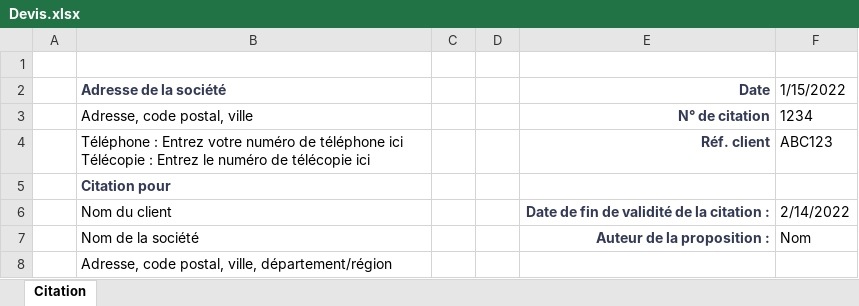
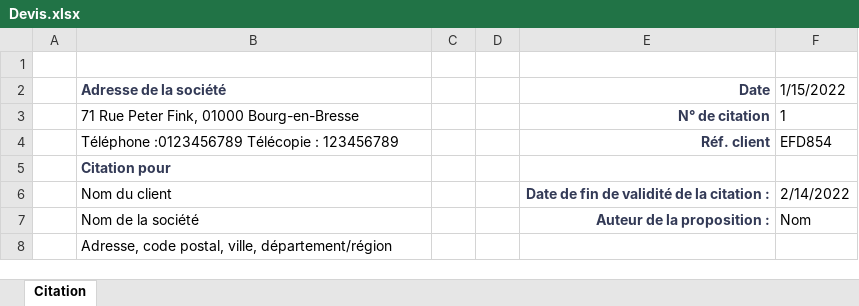
Before and after one commit to KaazDW/A1S1-SAE105, an Excel workbook: Devis.xlsx, sheet Citation, drawn as a sheet; only a part is shown; values as stored, in another font and other column widths than the file's, no borders; charts and pictures and table styles not drawn; removed rows and columns are numbered as before the commit, all else as after; the diff names each change by its address in the sheet, - before the commit and + after, or states it on an @@ line.

Commit message:
update

```diff
--- a/Devis.xlsx (sheet Citation)
+++ b/Devis.xlsx (sheet Citation)
-row 3:  | Adresse, code postal, ville |  |  | N° de citation | 1234
-row 4:  | Téléphone : Entrez votre numéro de téléphone ici Télécopie : Entrez le numéro de télécopie ici |  |  | Réf. client | ABC123
+row 3:  | 71 Rue Peter Fink, 01000 Bourg-en-Bresse |  |  | N° de citation | 1
+row 4:  | Téléphone :0123456789 Télécopie : 123456789 |  |  | Réf. client | EFD854
```
